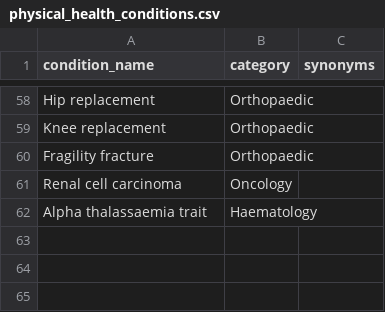
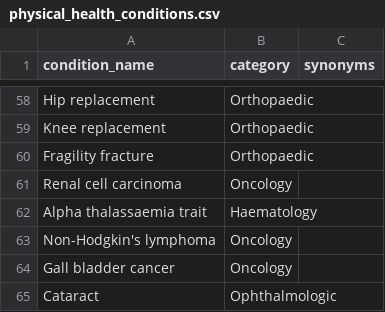
Before and after one commit to MGops/TabDash, a CSV file: data/physical_health_conditions.csv, drawn as a sheet; only a part is shown, gaps mark what is left out.

Commit message:
Update physical_health_conditions.csv

```diff
--- a/data/physical_health_conditions.csv
+++ b/data/physical_health_conditions.csv
@@ -62 +62,4 @@ Renal cell carcinoma,Oncology,
 Alpha thalassaemia trait,Haematology,
+Non-Hodgkin's lymphoma,Oncology,
+Gall bladder cancer,Oncology,
+Cataract,Ophthalmologic,
```
